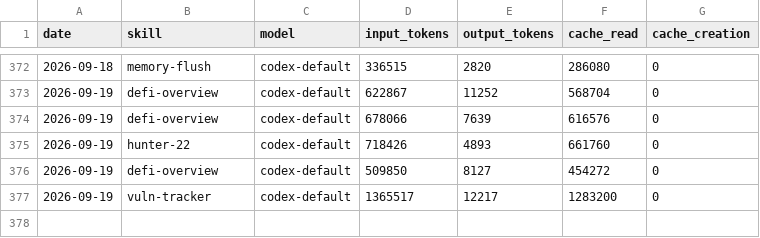
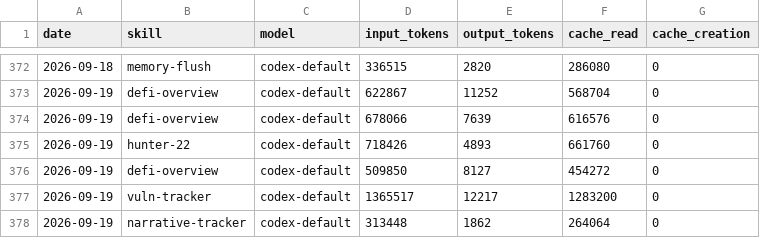
Before and after one commit to Svector-anu/svectors-lab, a CSV file: memory/token-usage.csv, drawn as a sheet; only a part is shown, gaps mark what is left out; the diff names each change by its address in the sheet, - before the commit and + after, or states it on an @@ line.

Commit message:
chore(narrative-tracker): auto-commit 2026-09-19

```diff
--- a/memory/token-usage.csv
+++ b/memory/token-usage.csv
+row 378: 2026-09-19 | narrative-tracker | codex-default | 313448 | 1862 | 264064 | 0
```
Also changed, not shown: 3 other files.
